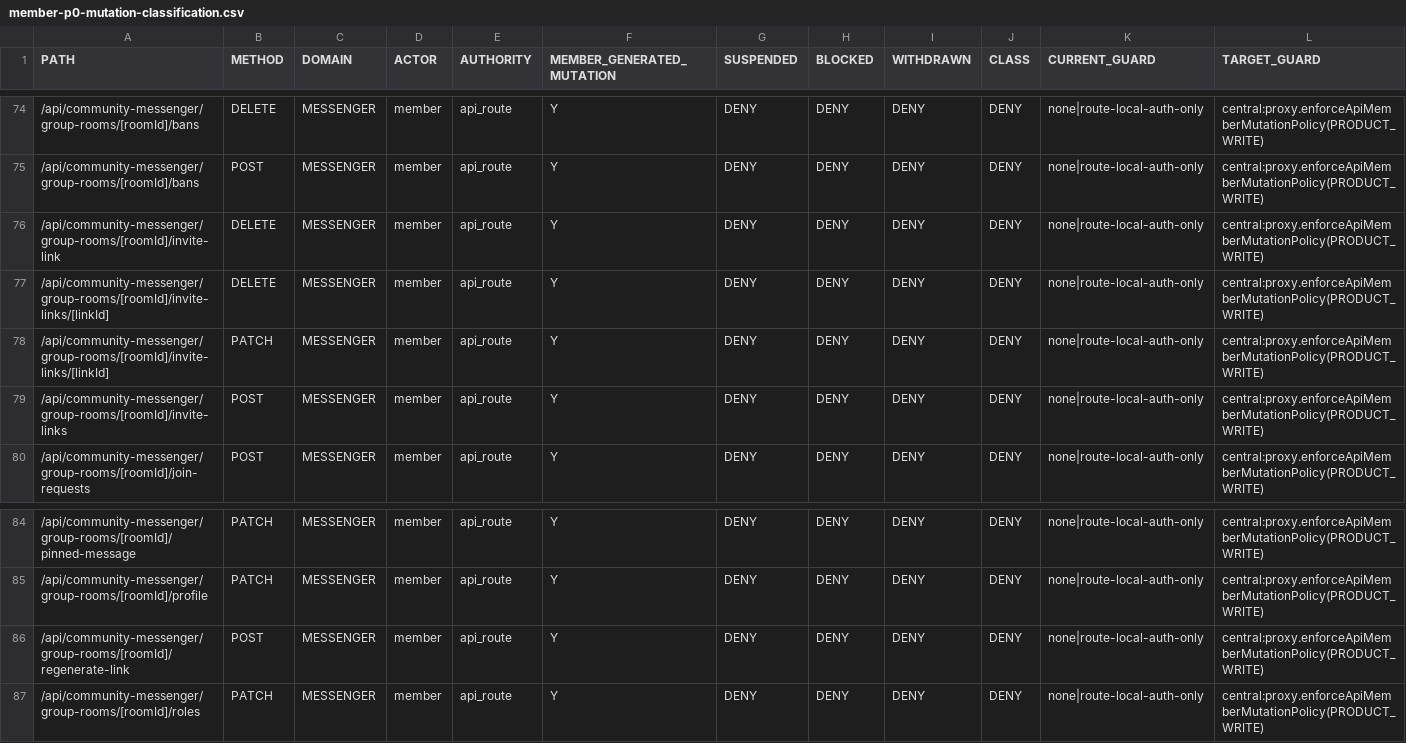
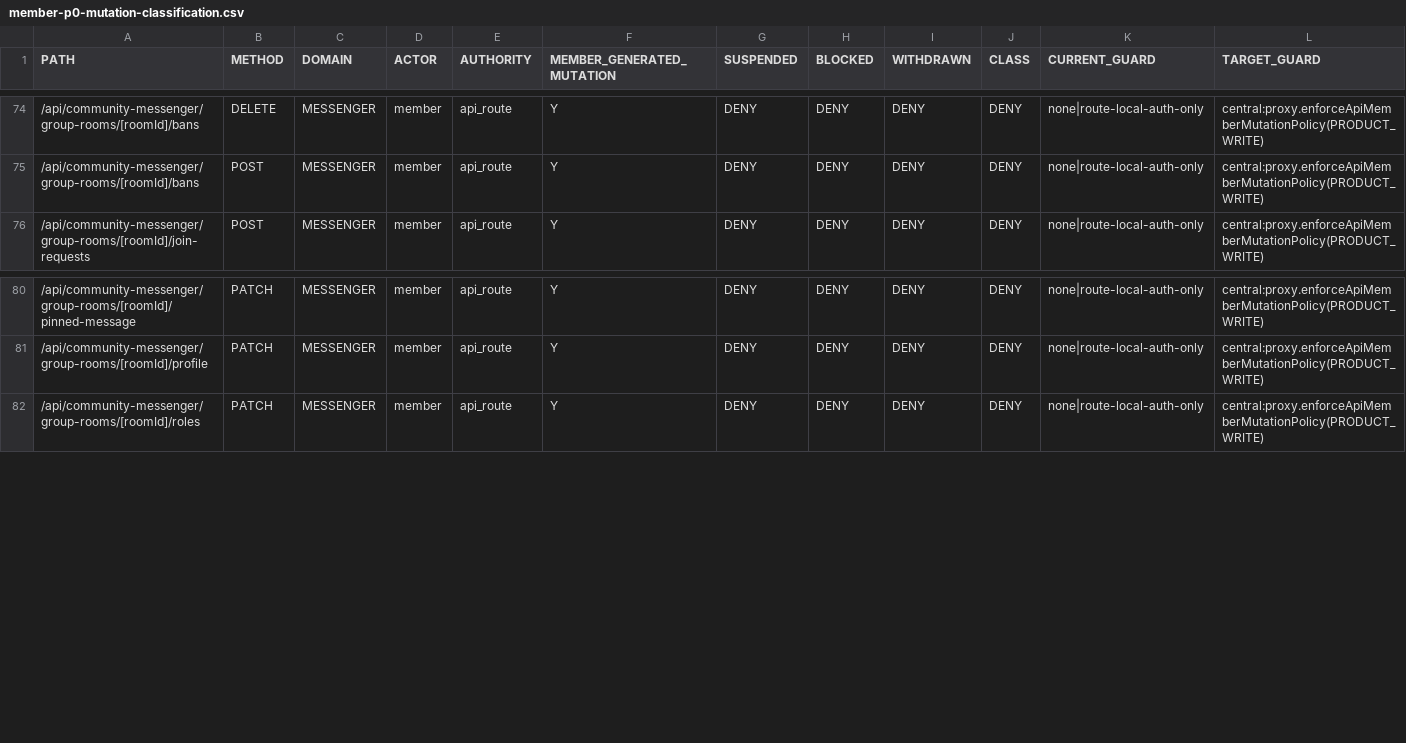
Before and after one commit to kimbk01/samarket, a CSV file: lib/auth/__fixtures__/member-p0-mutation-classification.csv, drawn as a sheet; only a part is shown, gaps mark what is left out; rows hold the shown columns only; the diff names each change by its address in the sheet, - before the commit and + after, or states it on an @@ line.

```diff
--- a/lib/auth/__fixtures__/member-p0-mutation-classification.csv
+++ b/lib/auth/__fixtures__/member-p0-mutation-classification.csv
-row 76: /api/community-messenger/group-rooms/[roomId]/invite-link | DELETE | MESSENGER | member | api_route | Y | DENY | DENY | DENY | DENY | none|route-local-auth-only | central:proxy.enforceApiMemberMutationPolicy(PRODUCT_WRITE)
-row 77: /api/community-messenger/group-rooms/[roomId]/invite-links/[linkId] | DELETE | MESSENGER | member | api_route | Y | DENY | DENY | DENY | DENY | none|route-local-auth-only | central:proxy.enforceApiMemberMutationPolicy(PRODUCT_WRITE)
-row 78: /api/community-messenger/group-rooms/[roomId]/invite-links/[linkId] | PATCH | MESSENGER | member | api_route | Y | DENY | DENY | DENY | DENY | none|route-local-auth-only | central:proxy.enforceApiMemberMutationPolicy(PRODUCT_WRITE)
-row 79: /api/community-messenger/group-rooms/[roomId]/invite-links | POST | MESSENGER | member | api_route | Y | DENY | DENY | DENY | DENY | none|route-local-auth-only | central:proxy.enforceApiMemberMutationPolicy(PRODUCT_WRITE)
-row 86: /api/community-messenger/group-rooms/[roomId]/regenerate-link | POST | MESSENGER | member | api_route | Y | DENY | DENY | DENY | DENY | none|route-local-auth-only | central:proxy.enforceApiMemberMutationPolicy(PRODUCT_WRITE)
```
Also changed, not shown: 10 other files.
